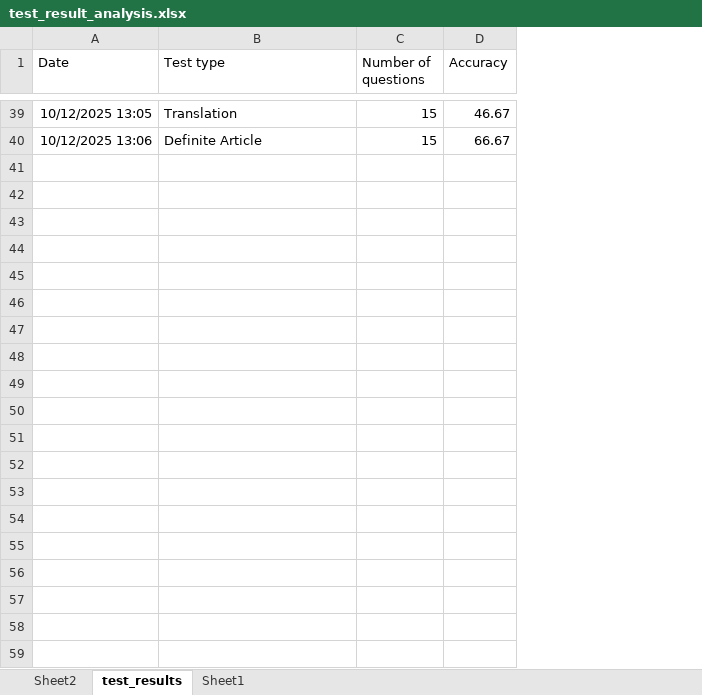
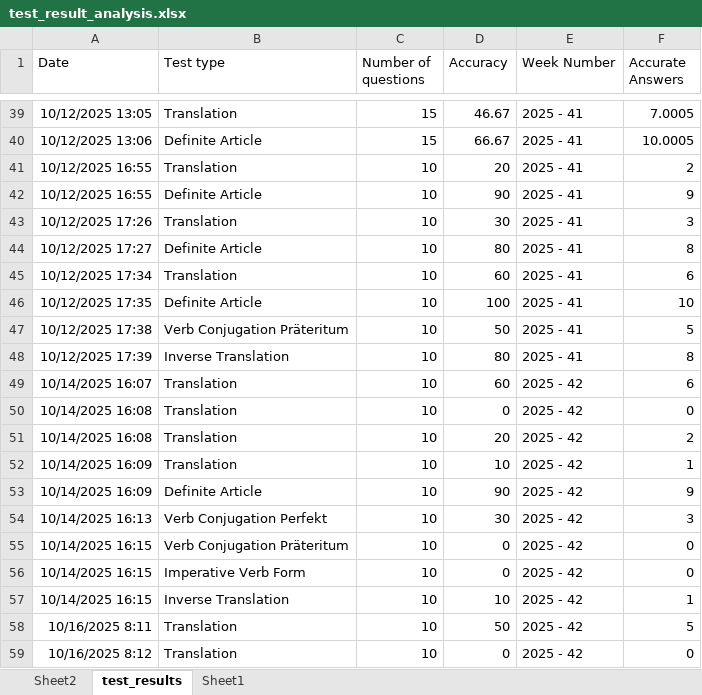
Before and after one commit to Clapton79/german_vocab, an Excel workbook: test_result_analysis.xlsx, sheet test_results, drawn as a sheet; only a part is shown, gaps mark what is left out; values as stored, in another font and other column widths than the file's, no borders; table styles not drawn; the diff covers the shown part only; the diff names each change by its address in the sheet, - before the commit and + after, or states it on an @@ line.

```diff
--- a/test_result_analysis.xlsx (sheet test_results)
+++ b/test_result_analysis.xlsx (sheet test_results)
+column E (Week Number), rows 39-40: 2025 - 41 | 2025 - 41
+column F (Accurate Answers), rows 39-40: 7.0005 | 10.0005
+row 41: 10/12/2025 16:55 | Translation | 10 | 20 | 2025 - 41 | 2
+row 42: 10/12/2025 16:55 | Definite Article | 10 | 90 | 2025 - 41 | 9
+row 43: 10/12/2025 17:26 | Translation | 10 | 30 | 2025 - 41 | 3
+row 44: 10/12/2025 17:27 | Definite Article | 10 | 80 | 2025 - 41 | 8
+row 45: 10/12/2025 17:34 | Translation | 10 | 60 | 2025 - 41 | 6
+row 46: 10/12/2025 17:35 | Definite Article | 10 | 100 | 2025 - 41 | 10
+row 47: 10/12/2025 17:38 | Verb Conjugation Präteritum | 10 | 50 | 2025 - 41 | 5
+row 48: 10/12/2025 17:39 | Inverse Translation | 10 | 80 | 2025 - 41 | 8
+row 49: 10/14/2025 16:07 | Translation | 10 | 60 | 2025 - 42 | 6
+row 50: 10/14/2025 16:08 | Translation | 10 | 0 | 2025 - 42 | 0
+row 51: 10/14/2025 16:08 | Translation | 10 | 20 | 2025 - 42 | 2
+row 52: 10/14/2025 16:09 | Translation | 10 | 10 | 2025 - 42 | 1
+row 53: 10/14/2025 16:09 | Definite Article | 10 | 90 | 2025 - 42 | 9
+row 54: 10/14/2025 16:13 | Verb Conjugation Perfekt | 10 | 30 | 2025 - 42 | 3
+row 55: 10/14/2025 16:15 | Verb Conjugation Präteritum | 10 | 0 | 2025 - 42 | 0
+row 56: 10/14/2025 16:15 | Imperative Verb Form | 10 | 0 | 2025 - 42 | 0
+row 57: 10/14/2025 16:15 | Inverse Translation | 10 | 10 | 2025 - 42 | 1
+row 58: 10/16/2025 8:11 | Translation | 10 | 50 | 2025 - 42 | 5
+row 59: 10/16/2025 8:12 | Translation | 10 | 0 | 2025 - 42 | 0
```
Also changed, not shown: 26 added rows elsewhere in this sheet, sheet Sheet2, charts or pictures, 7 other files.
